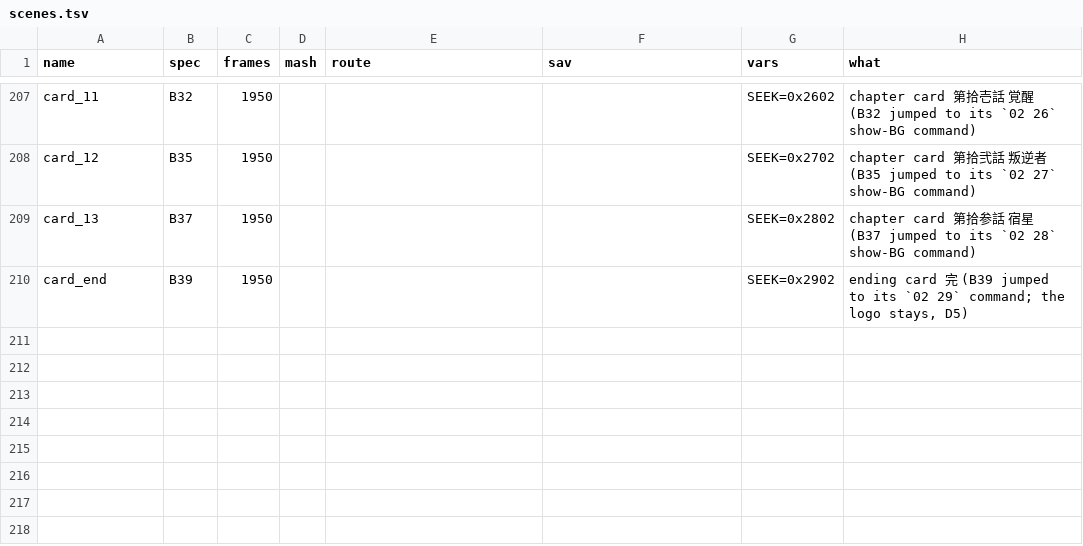
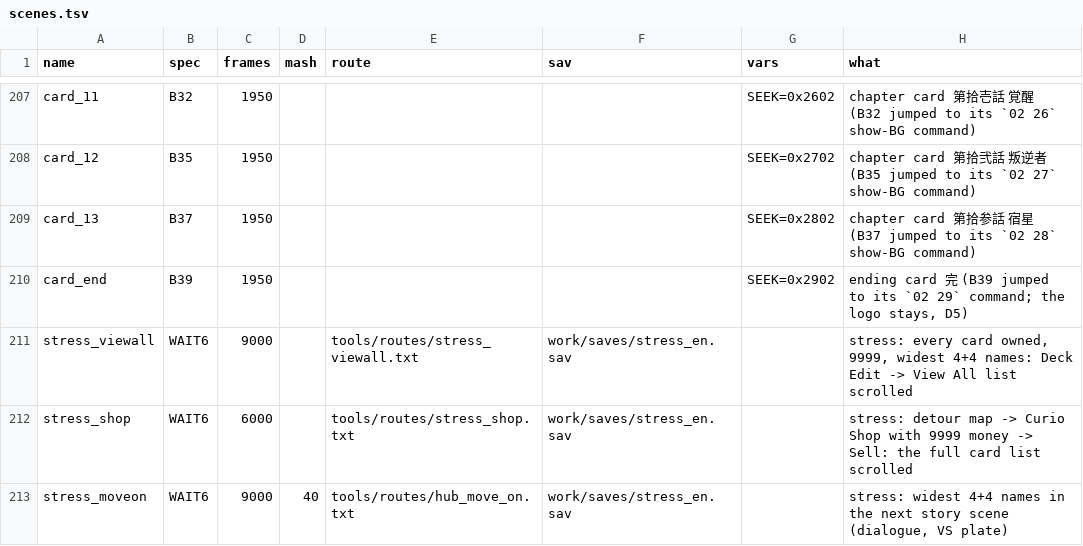
Before and after one commit to minhnhattonthat/tokyo-majin-gakuen-fuju-houroku-en, a TSV file: tools/debug/scenes.tsv, drawn as a sheet; only a part is shown, gaps mark what is left out; the diff names each change by its address in the sheet, - before the commit and + after, or states it on an @@ line.

```diff
--- a/tools/debug/scenes.tsv
+++ b/tools/debug/scenes.tsv
+row 211: stress_viewall | WAIT6 | 9000 |  | tools/routes/stress_viewall.txt | work/saves/stress_en.sav |  | stress: every card owned, 9999, widest 4+4 names: Deck Edit -> View All list scrolled
+row 212: stress_shop | WAIT6 | 6000 |  | tools/routes/stress_shop.txt | work/saves/stress_en.sav |  | stress: detour map -> Curio Shop with 9999 money -> Sell: the full card list scrolled
+row 213: stress_moveon | WAIT6 | 9000 | 40 | tools/routes/hub_move_on.txt | work/saves/stress_en.sav |  | stress: widest 4+4 names in the next story scene (dialogue, VS plate)
```
Also changed, not shown: script/system/d6.tsv, 7 other files.
